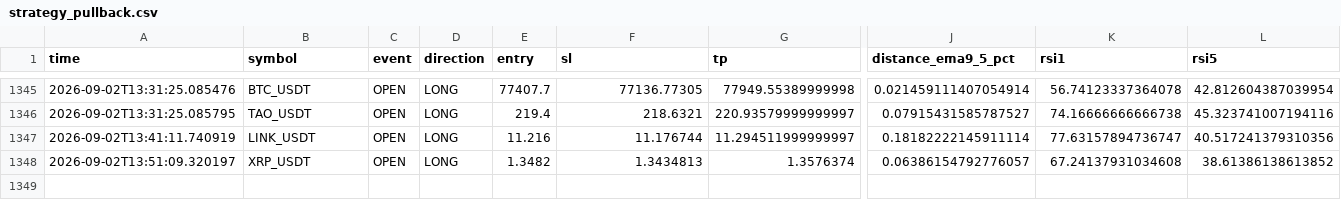
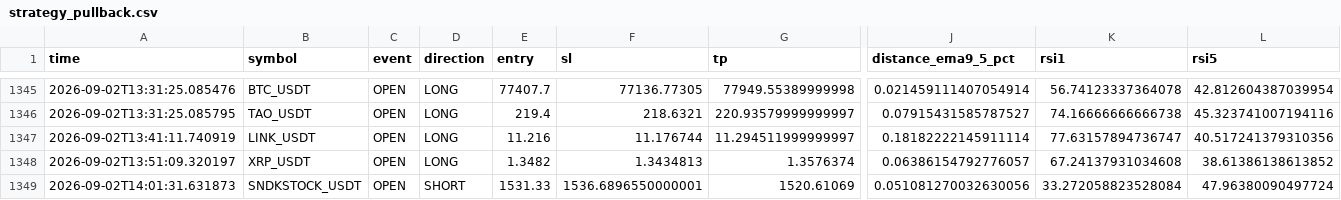
Before and after one commit to Sho-Sho122/mexc-monitor, a CSV file: strategy_pullback.csv, drawn as a sheet; only a part is shown, gaps mark what is left out; rows hold the shown columns only; the diff names each change by its address in the sheet, - before the commit and + after, or states it on an @@ line.

```diff
--- a/strategy_pullback.csv
+++ b/strategy_pullback.csv
+row 1349: 2026-09-02T14:01:31.631873 | SNDKSTOCK_USDT | OPEN | SHORT | 1531.33 | 1536.6896550000001 | 1520.61069 | 0.051081270032630056 | 33.272058823528084 | 47.96380090497724
```
Also changed, not shown: strategy_high_edge.csv, 8 other files.
